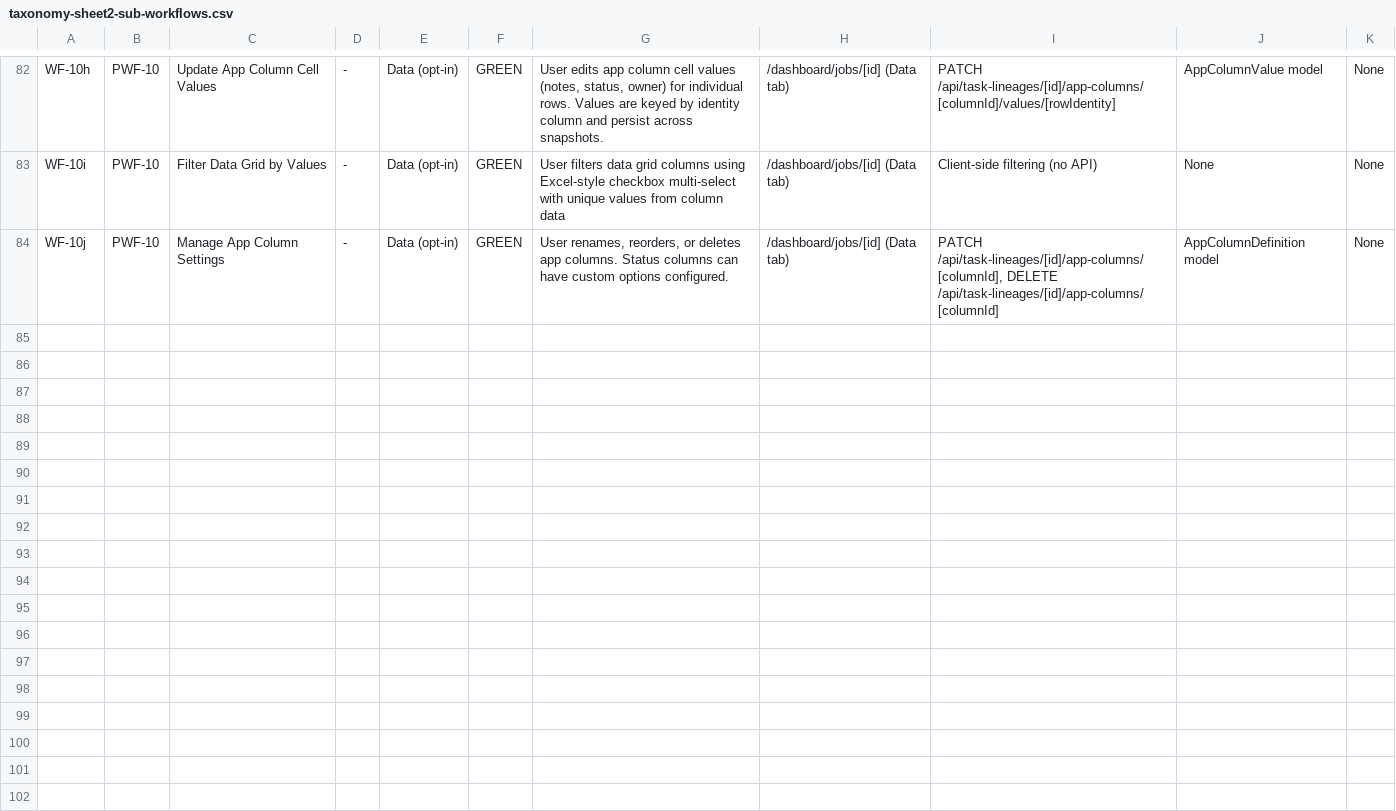
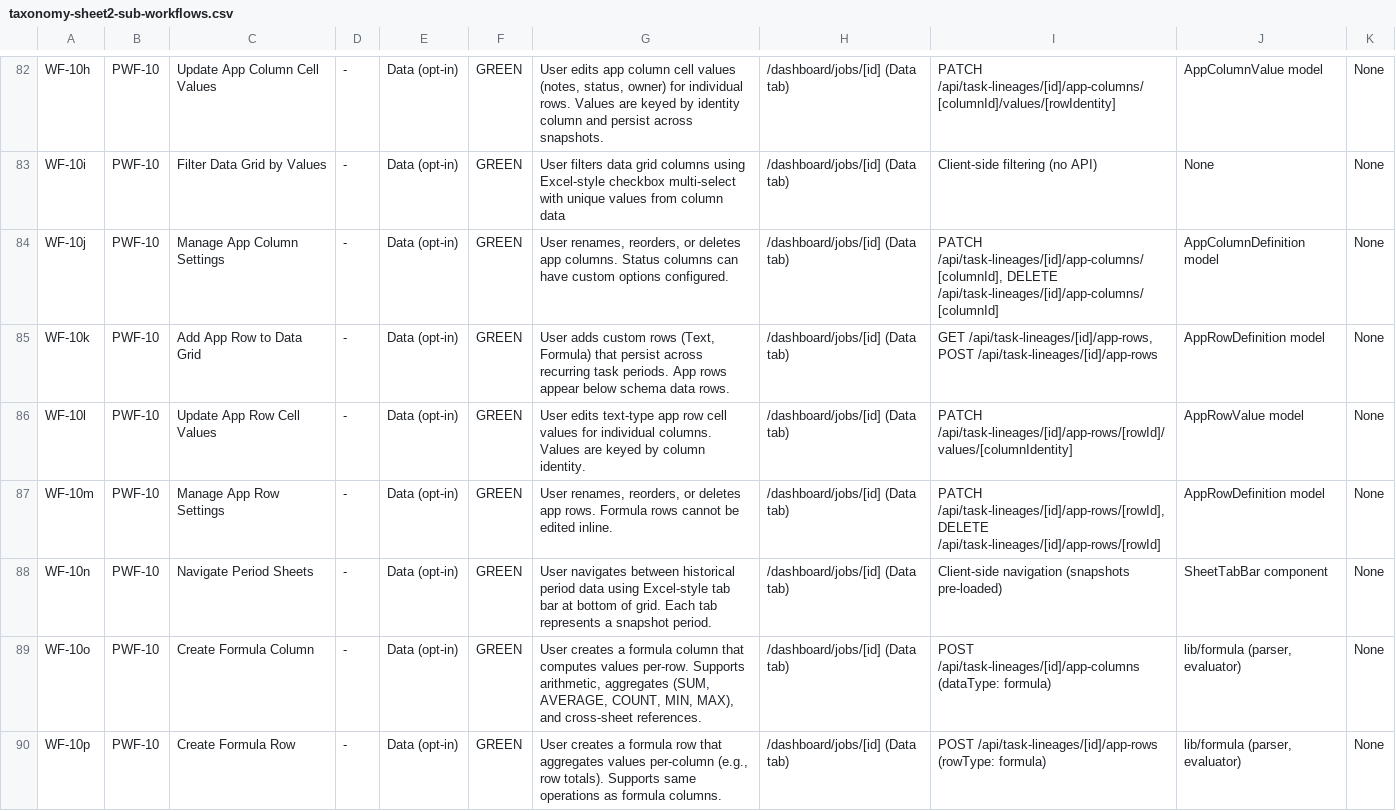
Before and after one commit to rich682/vergo-email, a CSV file: docs/product/taxonomy-sheet2-sub-workflows.csv, drawn as a sheet; only a part is shown, gaps mark what is left out; the diff names each change by its address in the sheet, - before the commit and + after, or states it on an @@ line.

```diff
--- a/docs/product/taxonomy-sheet2-sub-workflows.csv
+++ b/docs/product/taxonomy-sheet2-sub-workflows.csv
+row 85: WF-10k | PWF-10 | Add App Row to Data Grid | - | Data (opt-in) | GREEN | User adds custom rows (Text, Formula) that persist across recurring task periods. App rows appear below schema data rows. | /dashboard/jobs/[id] (Data tab) | GET /api/task-lineages/[id]/app-rows, POST /api/task-lineages/[id]/app-rows | AppRowDefinition model | None
+row 86: WF-10l | PWF-10 | Update App Row Cell Values | - | Data (opt-in) | GREEN | User edits text-type app row cell values for individual columns. Values are keyed by column identity. | /dashboard/jobs/[id] (Data tab) | PATCH /api/task-lineages/[id]/app-rows/[rowId]/values/[columnIdentity] | AppRowValue model | None
+row 87: WF-10m | PWF-10 | Manage App Row Settings | - | Data (opt-in) | GREEN | User renames, reorders, or deletes app rows. Formula rows cannot be edited inline. | /dashboard/jobs/[id] (Data tab) | PATCH /api/task-lineages/[id]/app-rows/[rowId], DELETE /api/task-lineages/[id]/app-rows/[rowId] | AppRowDefinition model | None
+row 88: WF-10n | PWF-10 | Navigate Period Sheets | - | Data (opt-in) | GREEN | User navigates between historical period data using Excel-style tab bar at bottom of grid. Each tab represents a snapshot period. | /dashboard/jobs/[id] (Data tab) | Client-side navigation (snapshots pre-loaded) | SheetTabBar component | None
+row 89: WF-10o | PWF-10 | Create Formula Column | - | Data (opt-in) | GREEN | User creates a formula column that computes values per-row. Supports arithmetic, aggregates (SUM, AVERAGE, COUNT, MIN, MAX), and cross-sheet references. | /dashboard/jobs/[id] (Data tab) | POST /api/task-lineages/[id]/app-columns (dataType: formula) | lib/formula (parser, evaluator) | None
+row 90: WF-10p | PWF-10 | Create Formula Row | - | Data (opt-in) | GREEN | User creates a formula row that aggregates values per-column (e.g., row totals). Supports same operations as formula columns. | /dashboard/jobs/[id] (Data tab) | POST /api/task-lineages/[id]/app-rows (rowType: formula) | lib/formula (parser, evaluator) | None
```
Also changed, not shown: docs/product/taxonomy-sheet1-parent-workflows.csv, docs/product/taxonomy-sheet4-route-mapping.csv, 35 other files.
